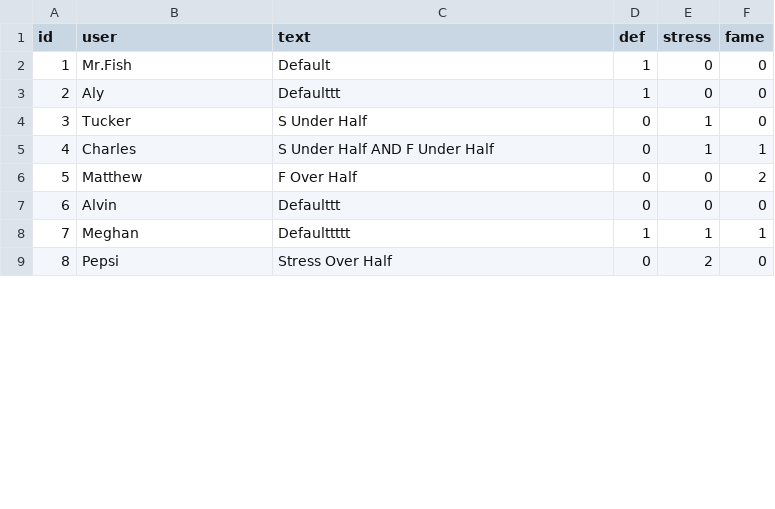
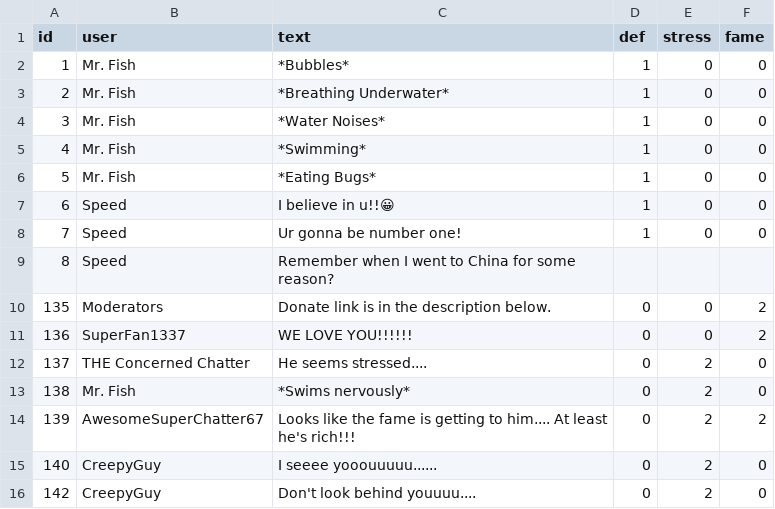
Before and after one commit to DIEPREYECD/CMPUT-250-Project, a CSV file: Streamer University/Assets/Resources/chat_barks.csv, drawn as a sheet; only a part is shown; the diff covers the shown part only.

Commit message:
Added frequency with fame chat, 2 new colors with rgb converter float const in chatFormat, and uploaded a new csv.

```diff
--- a/Streamer University/Assets/Resources/chat_barks.csv
+++ b/Streamer University/Assets/Resources/chat_barks.csv
@@ -1,9 +1,16 @@
 id,user,text,def,stress,fame
-1,Mr.Fish,Default,1,0,0
-2,Aly,Defaulttt,1,0,0
-3,Tucker,S Under Half,0,1,0
-4,Charles,S Under Half AND F Under Half,0,1,1
-5,Matthew,F Over Half,0,0,2
-6,Alvin,Defaulttt,0,0,0
-7,Meghan,Defaulttttt,1,1,1
-8,Pepsi,Stress Over Half,0,2,0
+1,Mr. Fish,*Bubbles*,1,0,0
+2,Mr. Fish,*Breathing Underwater*,1,0,0
+3,Mr. Fish,*Water Noises*,1,0,0
+4,Mr. Fish,*Swimming*,1,0,0
+5,Mr. Fish,*Eating Bugs*,1,0,0
+6,Speed,I believe in u!!😀,1,0,0
+7,Speed,Ur gonna be number one!,1,0,0
+8,Speed,Remember when I went to China for some reason?
+135,Moderators,Donate link is in the description below.,0,0,2
+136,SuperFan1337,WE LOVE YOU!!!!!!,0,0,2
+137,THE Concerned Chatter,He seems stressed....,0,2,0
+138,Mr. Fish,*Swims nervously*,0,2,0
+139,AwesomeSuperChatter67,Looks like the fame is getting to him.... At least he's rich!!!,0,2,2
+140,CreepyGuy,I seeee yooouuuuu......,0,2,0
+142,CreepyGuy,Don't look behind youuuu....,0,2,0
```
Also changed, not shown: 9 added rows and 3 edited cells elsewhere in this file, 4 other files.
